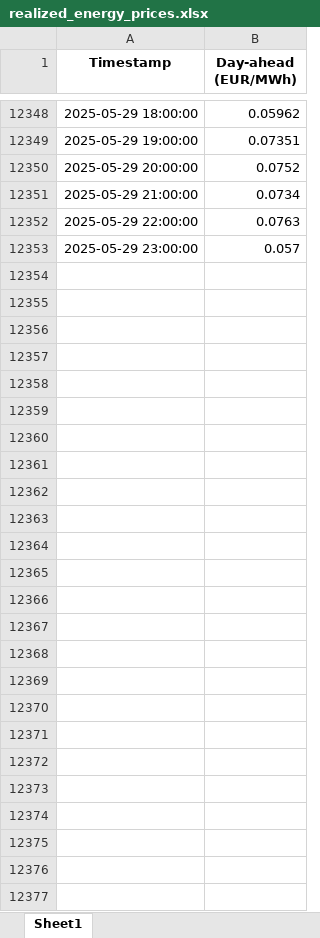
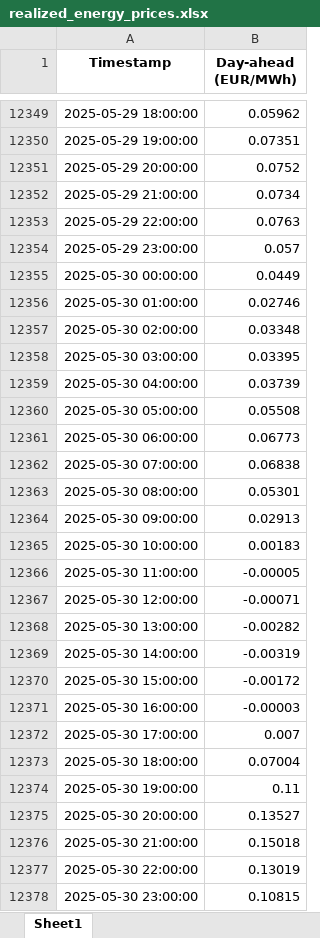
Before and after one commit to growlitics/growlitics, an Excel workbook: realized_energy_prices.xlsx, sheet Sheet1, drawn as a sheet; only a part is shown, gaps mark what is left out; values as stored, in another font and other column widths than the file's, no borders; the diff covers the shown part only; the diff names each change by its address in the sheet, - before the commit and + after, or states it on an @@ line.

```diff
--- a/realized_energy_prices.xlsx (sheet Sheet1)
+++ b/realized_energy_prices.xlsx (sheet Sheet1)
+row 12355: 2025-05-30 00:00:00 | 0.0449
+row 12356: 2025-05-30 01:00:00 | 0.02746
+row 12357: 2025-05-30 02:00:00 | 0.03348
+row 12358: 2025-05-30 03:00:00 | 0.03395
+row 12359: 2025-05-30 04:00:00 | 0.03739
+row 12360: 2025-05-30 05:00:00 | 0.05508
+row 12361: 2025-05-30 06:00:00 | 0.06773
+row 12362: 2025-05-30 07:00:00 | 0.06838
+row 12363: 2025-05-30 08:00:00 | 0.05301
+row 12364: 2025-05-30 09:00:00 | 0.02913
+row 12365: 2025-05-30 10:00:00 | 0.00183
+row 12366: 2025-05-30 11:00:00 | -0.00005
+row 12367: 2025-05-30 12:00:00 | -0.00071
+row 12368: 2025-05-30 13:00:00 | -0.00282
+row 12369: 2025-05-30 14:00:00 | -0.00319
+row 12370: 2025-05-30 15:00:00 | -0.00172
+row 12371: 2025-05-30 16:00:00 | -0.00003
+row 12372: 2025-05-30 17:00:00 | 0.007
+row 12373: 2025-05-30 18:00:00 | 0.07004
+row 12374: 2025-05-30 19:00:00 | 0.11
+row 12375: 2025-05-30 20:00:00 | 0.13527
+row 12376: 2025-05-30 21:00:00 | 0.15018
+row 12377: 2025-05-30 22:00:00 | 0.13019
+row 12378: 2025-05-30 23:00:00 | 0.10815
```
Also changed, not shown: 1 added row elsewhere in this sheet.
